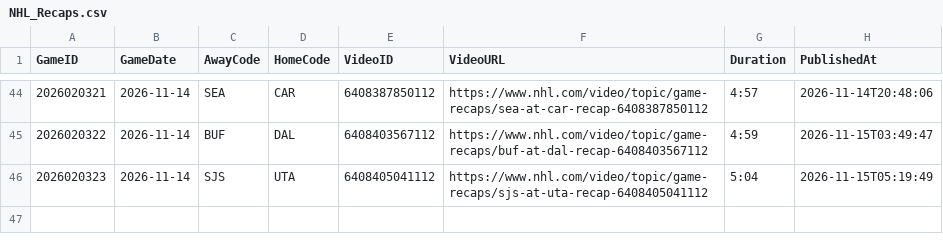
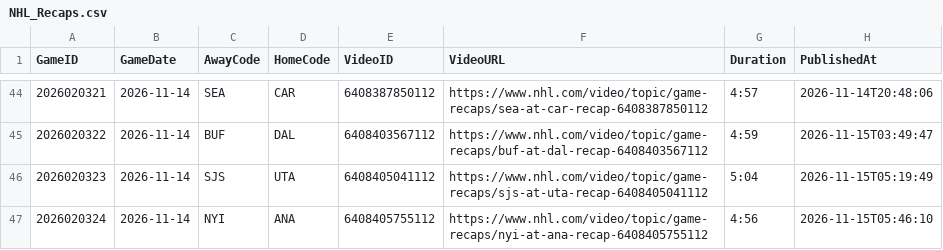
Before and after one commit to skaterbosse/hockey, a CSV file: statsByDate/data/recaps/NHL_Recaps.csv, drawn as a sheet; only a part is shown, gaps mark what is left out.

```diff
--- a/statsByDate/data/recaps/NHL_Recaps.csv
+++ b/statsByDate/data/recaps/NHL_Recaps.csv
@@ -46 +46,2 @@ GameID;GameDate;AwayCode;HomeCode;VideoID;VideoURL;Duration;PublishedAt
 2026020323;2026-11-14;SJS;UTA;6408405041112;https://www.nhl.com/video/topic/game-recaps/sjs-at-uta-recap-6408405041112;5:04;2026-11-15T05:19:49
+2026020324;2026-11-14;NYI;ANA;6408405755112;https://www.nhl.com/video/topic/game-recaps/nyi-at-ana-recap-6408405755112;4:56;2026-11-15T05:46:10
```
Also changed, not shown: statsByDate/data/games/Games_2026-11-14.csv, statsByDate/data/playerstats/Goals_2026-11-14.csv, 8 other files.
